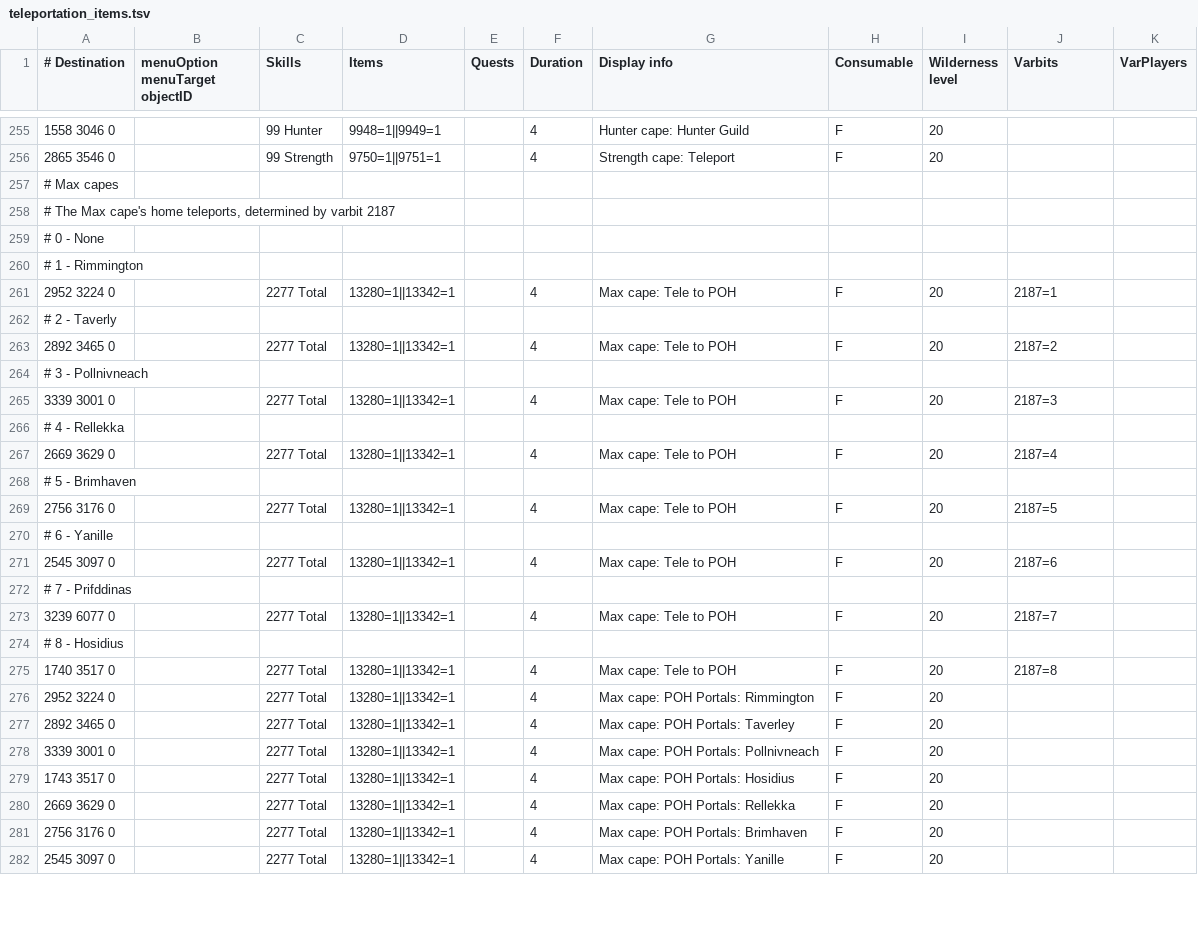
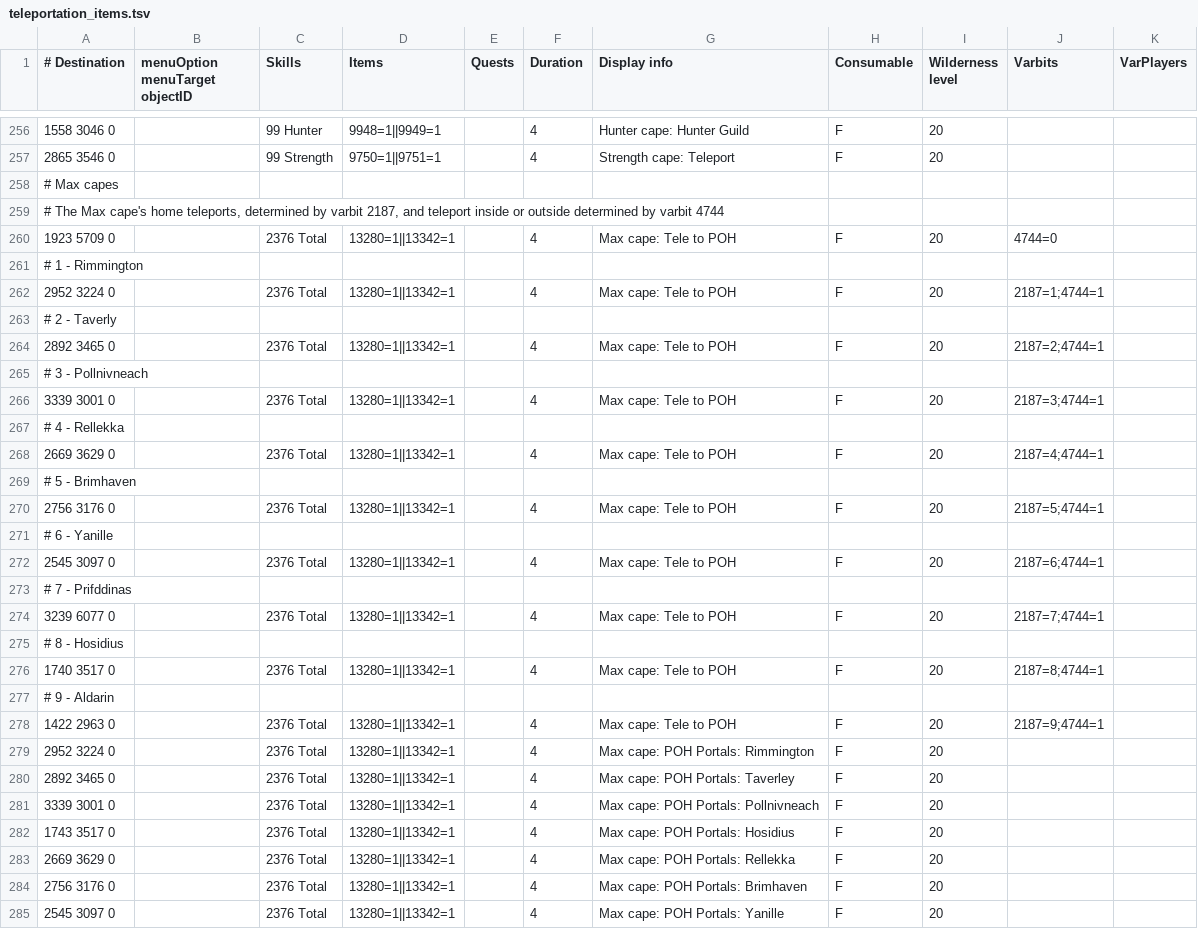
Before and after one commit to wvanderp/shortest-path, a TSV file: src/main/resources/transports/teleportation_items.tsv, drawn as a sheet; only a part is shown, gaps mark what is left out; the diff covers the shown part only.

Commit message:
Construction cape Tele to POH option for inside the house

```diff
--- a/src/main/resources/transports/teleportation_items.tsv
+++ b/src/main/resources/transports/teleportation_items.tsv
@@ -257,26 +258,28 @@
 # Max capes										
-# The Max cape's home teleports, determined by varbit 2187										
-# 0 - None										
+# The Max cape's home teleports, determined by varbit 2187, and teleport inside or outside determined by varbit 4744										
+1923 5709 0		2376 Total	13280=1||13342=1		4	Max cape: Tele to POH	F	20	4744=0	
 # 1 - Rimmington										
-2952 3224 0		2277 Total	13280=1||13342=1		4	Max cape: Tele to POH	F	20	2187=1	
+2952 3224 0		2376 Total	13280=1||13342=1		4	Max cape: Tele to POH	F	20	2187=1;4744=1	
 # 2 - Taverly										
-2892 3465 0		2277 Total	13280=1||13342=1		4	Max cape: Tele to POH	F	20	2187=2	
+2892 3465 0		2376 Total	13280=1||13342=1		4	Max cape: Tele to POH	F	20	2187=2;4744=1	
 # 3 - Pollnivneach										
-3339 3001 0		2277 Total	13280=1||13342=1		4	Max cape: Tele to POH	F	20	2187=3	
+3339 3001 0		2376 Total	13280=1||13342=1		4	Max cape: Tele to POH	F	20	2187=3;4744=1	
 # 4 - Rellekka										
-2669 3629 0		2277 Total	13280=1||13342=1		4	Max cape: Tele to POH	F	20	2187=4	
+2669 3629 0		2376 Total	13280=1||13342=1		4	Max cape: Tele to POH	F	20	2187=4;4744=1	
 # 5 - Brimhaven										
-2756 3176 0		2277 Total	13280=1||13342=1		4	Max cape: Tele to POH	F	20	2187=5	
+2756 3176 0		2376 Total	13280=1||13342=1		4	Max cape: Tele to POH	F	20	2187=5;4744=1	
 # 6 - Yanille										
-2545 3097 0		2277 Total	13280=1||13342=1		4	Max cape: Tele to POH	F	20	2187=6	
+2545 3097 0		2376 Total	13280=1||13342=1		4	Max cape: Tele to POH	F	20	2187=6;4744=1	
 # 7 - Prifddinas										
-3239 6077 0		2277 Total	13280=1||13342=1		4	Max cape: Tele to POH	F	20	2187=7	
+3239 6077 0		2376 Total	13280=1||13342=1		4	Max cape: Tele to POH	F	20	2187=7;4744=1	
 # 8 - Hosidius										
-1740 3517 0		2277 Total	13280=1||13342=1		4	Max cape: Tele to POH	F	20	2187=8	
-2952 3224 0		2277 Total	13280=1||13342=1		4	Max cape: POH Portals: Rimmington	F	20		
-2892 3465 0		2277 Total	13280=1||13342=1		4	Max cape: POH Portals: Taverley	F	20		
-3339 3001 0		2277 Total	13280=1||13342=1		4	Max cape: POH Portals: Pollnivneach	F	20		
-1743 3517 0		2277 Total	13280=1||13342=1		4	Max cape: POH Portals: Hosidius	F	20		
-2669 3629 0		2277 Total	13280=1||13342=1		4	Max cape: POH Portals: Rellekka	F	20		
-2756 3176 0		2277 Total	13280=1||13342=1		4	Max cape: POH Portals: Brimhaven	F	20		
-2545 3097 0		2277 Total	13280=1||13342=1		4	Max cape: POH Portals: Yanille	F	20		
+1740 3517 0		2376 Total	13280=1||13342=1		4	Max cape: Tele to POH	F	20	2187=8;4744=1	
+# 9 - Aldarin										
+1422 2963 0		2376 Total	13280=1||13342=1		4	Max cape: Tele to POH	F	20	2187=9;4744=1	
+2952 3224 0		2376 Total	13280=1||13342=1		4	Max cape: POH Portals: Rimmington	F	20		
+2892 3465 0		2376 Total	13280=1||13342=1		4	Max cape: POH Portals: Taverley	F	20		
+3339 3001 0		2376 Total	13280=1||13342=1		4	Max cape: POH Portals: Pollnivneach	F	20		
+1743 3517 0		2376 Total	13280=1||13342=1		4	Max cape: POH Portals: Hosidius	F	20		
+2669 3629 0		2376 Total	13280=1||13342=1		4	Max cape: POH Portals: Rellekka	F	20		
+2756 3176 0		2376 Total	13280=1||13342=1		4	Max cape: POH Portals: Brimhaven	F	20		
+2545 3097 0		2376 Total	13280=1||13342=1		4	Max cape: POH Portals: Yanille	F	20		
```
Also changed, not shown: 3 added rows, 2 removed rows and 29 edited cells elsewhere in this file.
